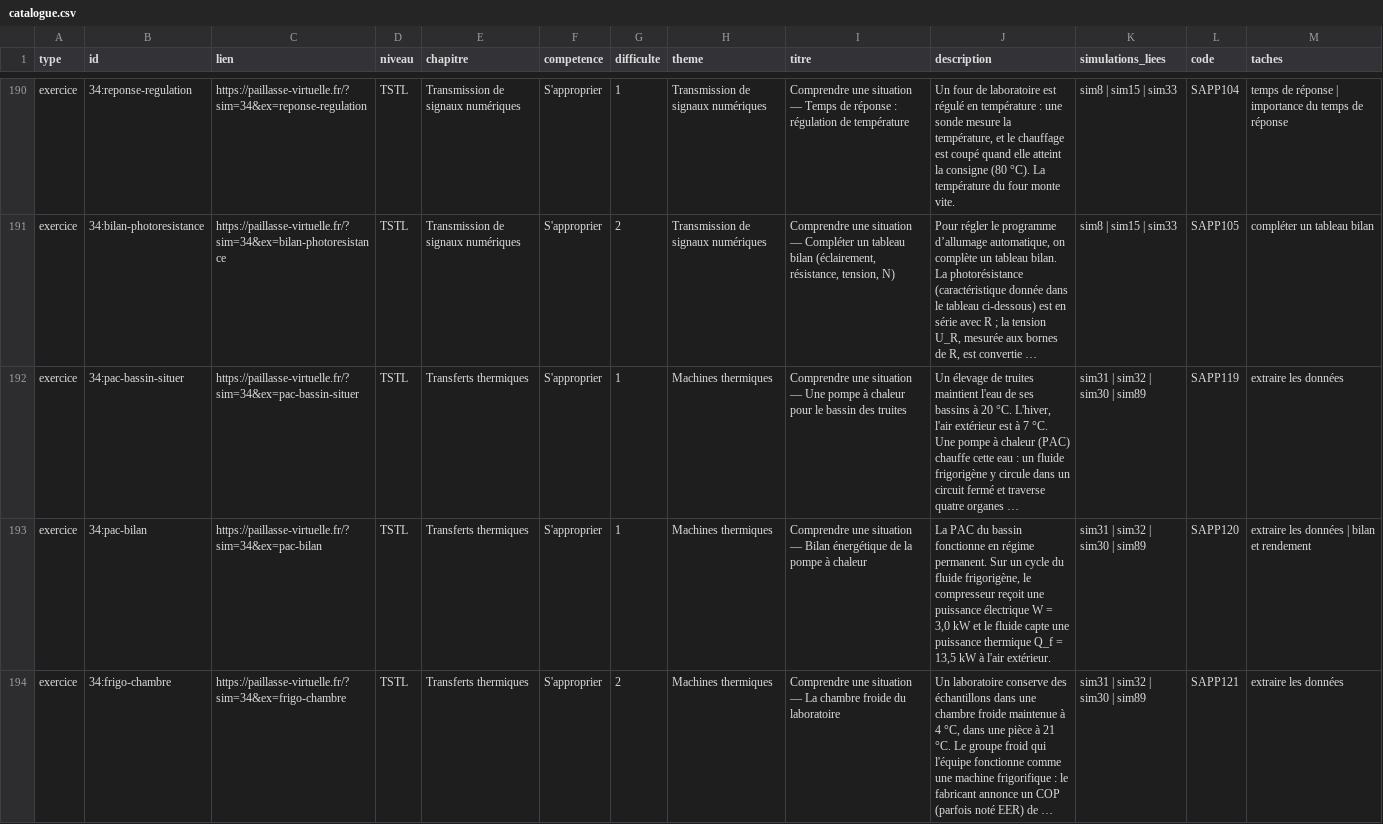
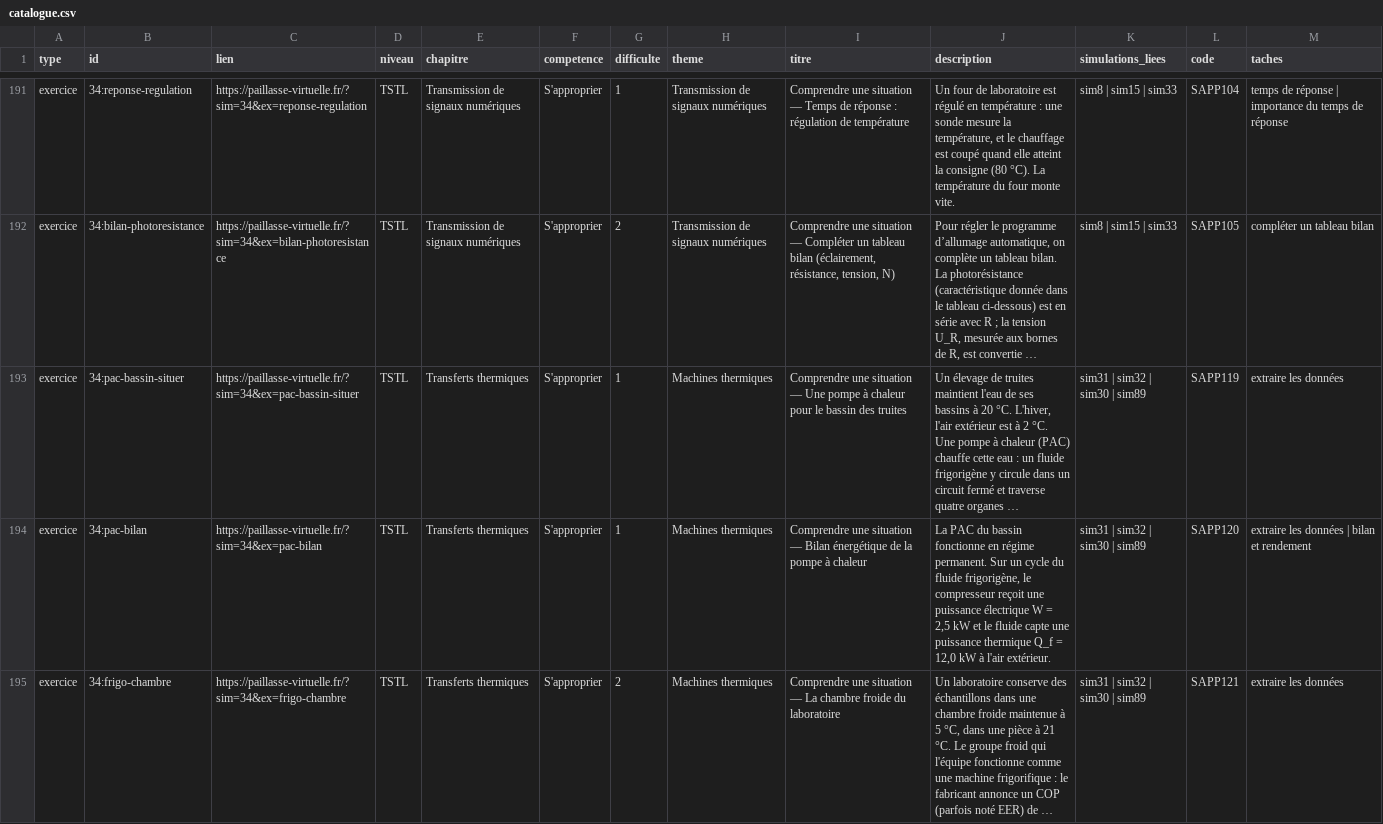
Before and after one commit to nilsprofgrenoble/simulations-chimie, a CSV file: public/catalogue.csv, drawn as a sheet; only a part is shown, gaps mark what is left out; the diff covers the shown part only.

```diff
--- a/public/catalogue.csv
+++ b/public/catalogue.csv
@@ -191,4 +192,4 @@ exercice;34:reponse-regulation;https://paillasse-virtuelle.fr/?sim=34&ex=reponse
 exercice;34:bilan-photoresistance;https://paillasse-virtuelle.fr/?sim=34&ex=bilan-photoresistance;TSTL;Transmission de signaux numériques;S'approprier;2;Transmission de signaux numériques;Comprendre une situation — Compléter un tableau bilan (éclairement, résistance, tension, N);"Pour régler le programme d’allumage automatique, on complète un tableau bilan. La photorésistance (caractéristique donnée dans le tableau ci-dessous) est en série avec R ; la tension U_R, mesurée aux bornes de R, est convertie …";sim8 | sim15 | sim33;SAPP105;compléter un tableau bilan
-exercice;34:pac-bassin-situer;https://paillasse-virtuelle.fr/?sim=34&ex=pac-bassin-situer;TSTL;Transferts thermiques;S'approprier;1;Machines thermiques;Comprendre une situation — Une pompe à chaleur pour le bassin des truites;Un élevage de truites maintient l'eau de ses bassins à 20 °C. L'hiver, l'air extérieur est à 7 °C. Une pompe à chaleur (PAC) chauffe cette eau : un fluide frigorigène y circule dans un circuit fermé et traverse quatre organes …;sim31 | sim32 | sim30 | sim89;SAPP119;extraire les données
-exercice;34:pac-bilan;https://paillasse-virtuelle.fr/?sim=34&ex=pac-bilan;TSTL;Transferts thermiques;S'approprier;1;Machines thermiques;Comprendre une situation — Bilan énergétique de la pompe à chaleur;La PAC du bassin fonctionne en régime permanent. Sur un cycle du fluide frigorigène, le compresseur reçoit une puissance électrique W = 3,0 kW et le fluide capte une puissance thermique Q_f = 13,5 kW à l'air extérieur.;sim31 | sim32 | sim30 | sim89;SAPP120;extraire les données | bilan et rendement
-exercice;34:frigo-chambre;https://paillasse-virtuelle.fr/?sim=34&ex=frigo-chambre;TSTL;Transferts thermiques;S'approprier;2;Machines thermiques;Comprendre une situation — La chambre froide du laboratoire;Un laboratoire conserve des échantillons dans une chambre froide maintenue à 4 °C, dans une pièce à 21 °C. Le groupe froid qui l'équipe fonctionne comme une machine frigorifique : le fabricant annonce un COP (parfois noté EER) de …;sim31 | sim32 | sim30 | sim89;SAPP121;extraire les données
+exercice;34:pac-bassin-situer;https://paillasse-virtuelle.fr/?sim=34&ex=pac-bassin-situer;TSTL;Transferts thermiques;S'approprier;1;Machines thermiques;Comprendre une situation — Une pompe à chaleur pour le bassin des truites;Un élevage de truites maintient l'eau de ses bassins à 20 °C. L'hiver, l'air extérieur est à 2 °C. Une pompe à chaleur (PAC) chauffe cette eau : un fluide frigorigène y circule dans un circuit fermé et traverse quatre organes …;sim31 | sim32 | sim30 | sim89;SAPP119;extraire les données
+exercice;34:pac-bilan;https://paillasse-virtuelle.fr/?sim=34&ex=pac-bilan;TSTL;Transferts thermiques;S'approprier;1;Machines thermiques;Comprendre une situation — Bilan énergétique de la pompe à chaleur;La PAC du bassin fonctionne en régime permanent. Sur un cycle du fluide frigorigène, le compresseur reçoit une puissance électrique W = 2,5 kW et le fluide capte une puissance thermique Q_f = 12,0 kW à l'air extérieur.;sim31 | sim32 | sim30 | sim89;SAPP120;extraire les données | bilan et rendement
+exercice;34:frigo-chambre;https://paillasse-virtuelle.fr/?sim=34&ex=frigo-chambre;TSTL;Transferts thermiques;S'approprier;2;Machines thermiques;Comprendre une situation — La chambre froide du laboratoire;Un laboratoire conserve des échantillons dans une chambre froide maintenue à 5 °C, dans une pièce à 21 °C. Le groupe froid qui l'équipe fonctionne comme une machine frigorifique : le fabricant annonce un COP (parfois noté EER) de …;sim31 | sim32 | sim30 | sim89;SAPP121;extraire les données
```
Also changed, not shown: 8 added rows and 27 edited cells elsewhere in this file, 12 other files.
